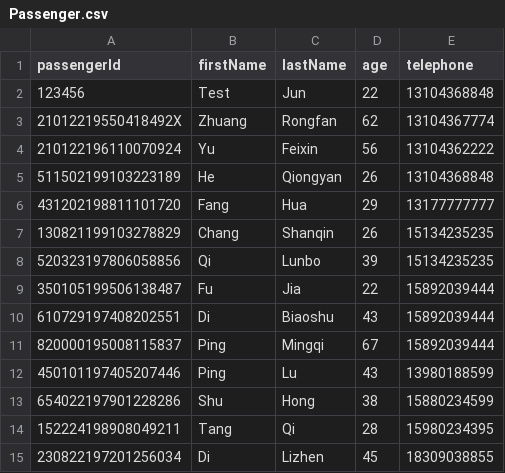
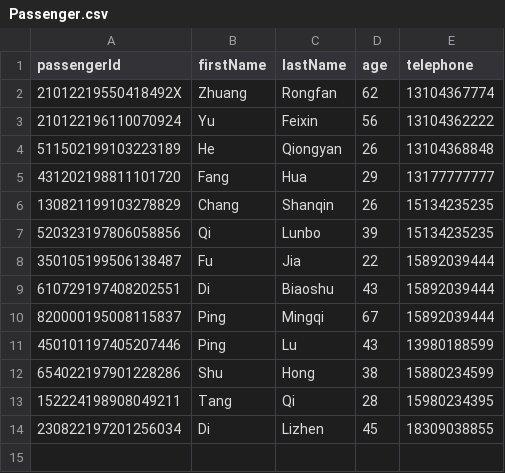
Before and after one commit to T-Atlas/EBU6304_G058_flight, a CSV file: data/csv/Passenger.csv, drawn as a sheet.

```diff
--- a/data/csv/Passenger.csv
+++ b/data/csv/Passenger.csv
@@ -1,3 +1,2 @@
 passengerId,firstName,lastName,age,telephone
-123456,Test,Jun,22,13104368848
 21012219550418492X,Zhuang,Rongfan,62,13104367774
```
Also changed, not shown: data/csv/Flight.csv, data/csv/Reservation.csv, 14 other files.
